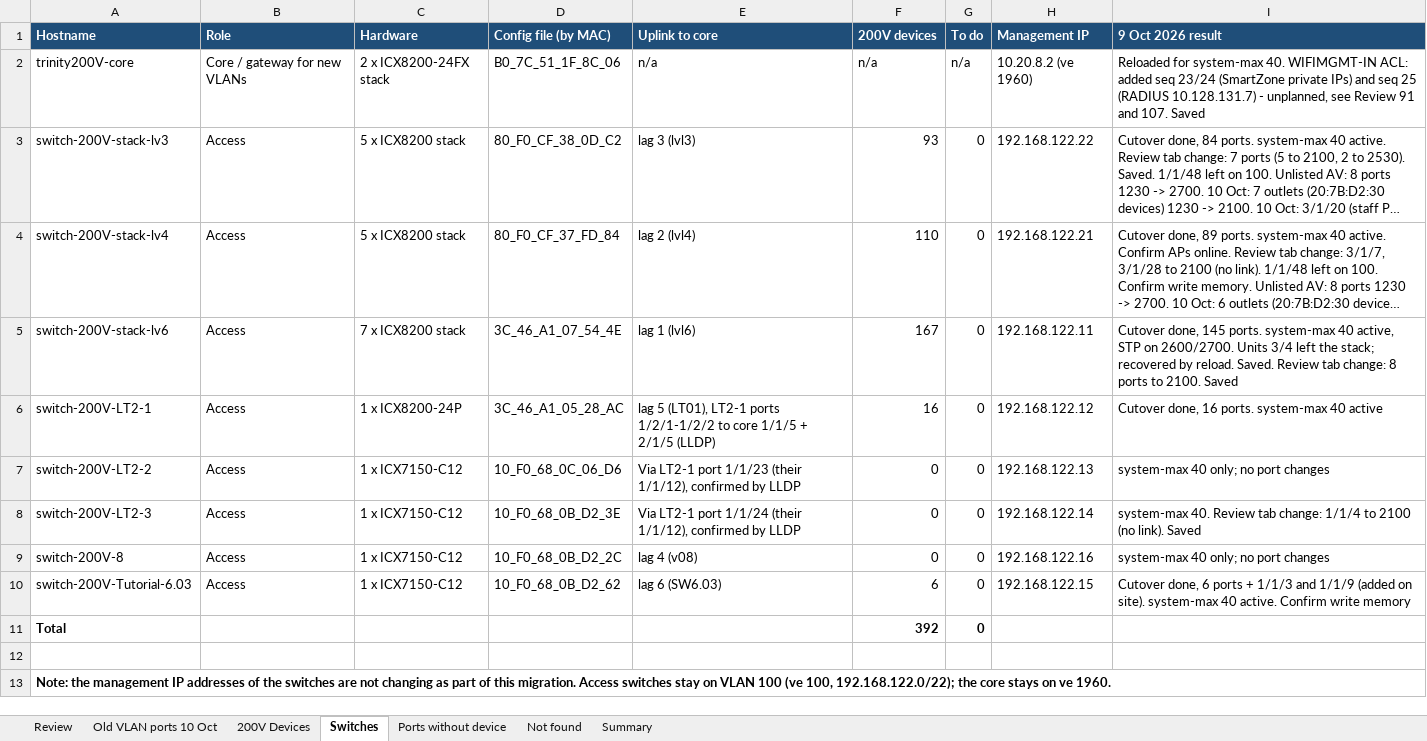
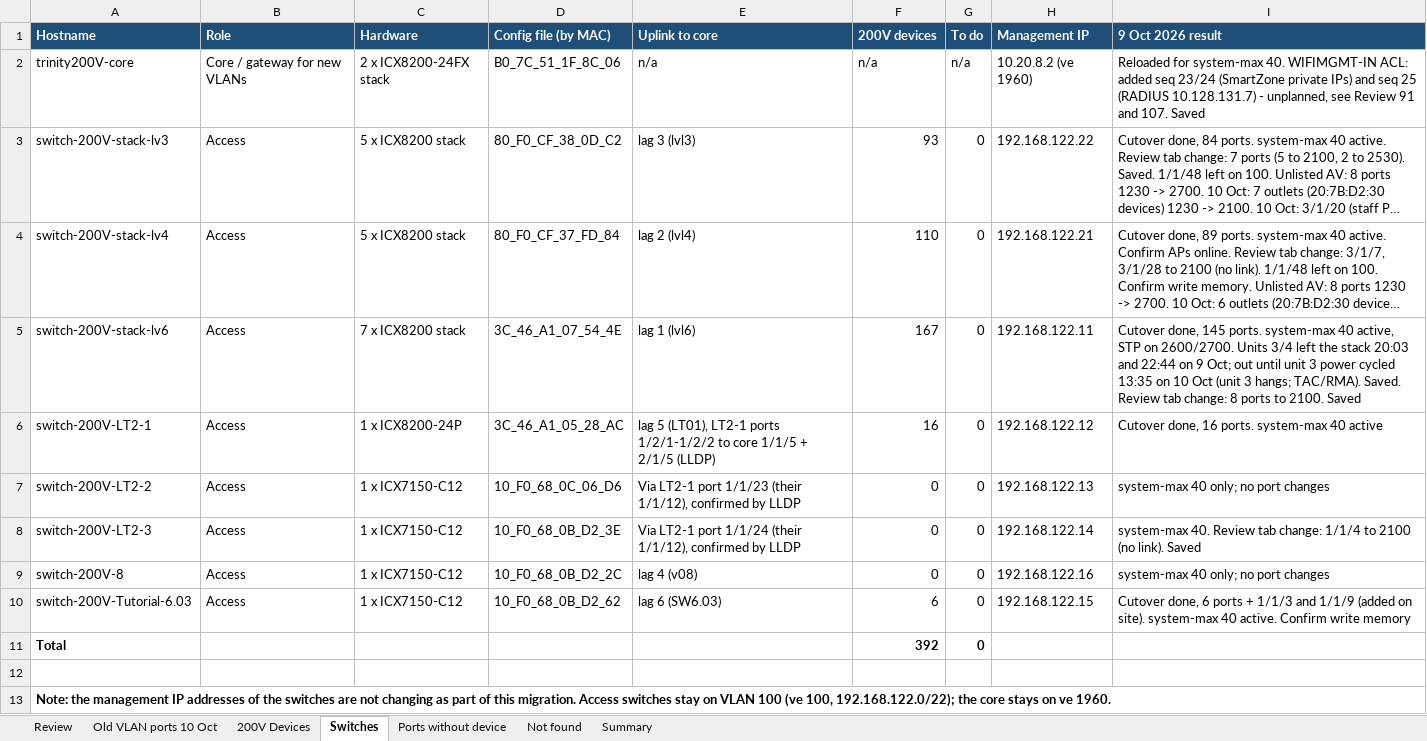
Before and after one commit to Asingh0014/trinity-smartzone-plan, an Excel workbook: 200V Device Port List.xlsx, sheet Switches, drawn as a sheet; long unchanged cells end in …; values as stored, in another font and other column widths than the file's, no borders; charts and pictures not drawn; the diff names each change by its address in the sheet, - before the commit and + after, or states it on an @@ line.

```diff
--- a/200V Device Port List.xlsx (sheet Switches)
+++ b/200V Device Port List.xlsx (sheet Switches)
-I5 (9 Oct 2026 result): …left the stack; recovered by reload. Saved. Review…
+I5 (9 Oct 2026 result): …left the stack 20:03 and 22:44 on 9 Oct; out until unit 3 power cycled 13:35 on 10 Oct (unit 3 hangs; TAC/RMA). Saved. Review…
```
Also changed, not shown: sheet Review, sheet Summary, 1 other file.
